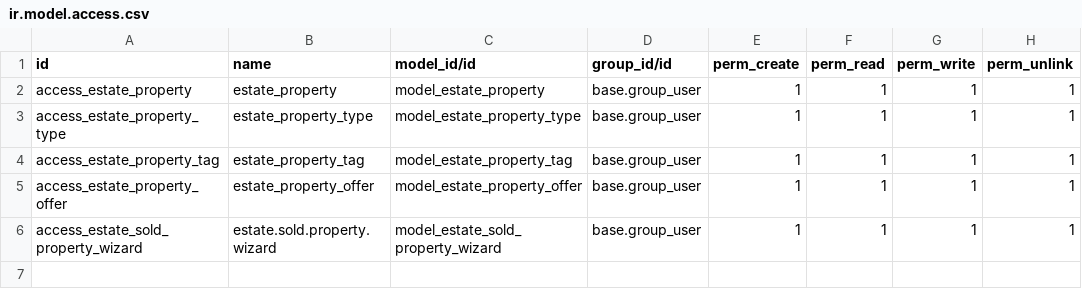
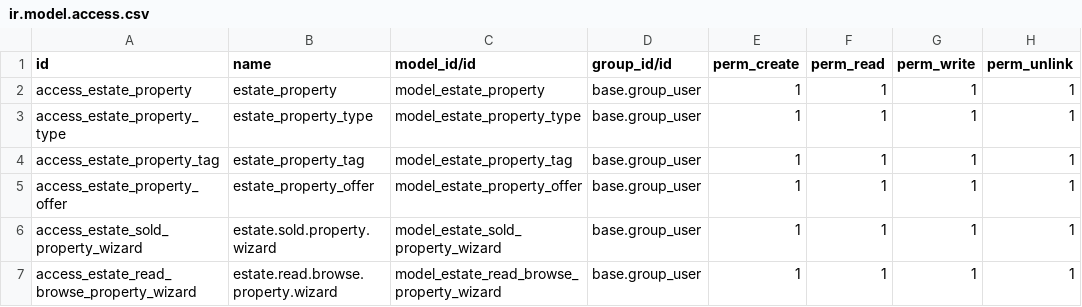
Before and after one commit to mohammadzaid8/Real_Estate_Advertisement_Module, a CSV file: security/ir.model.access.csv, drawn as a sheet.

```diff
--- a/security/ir.model.access.csv
+++ b/security/ir.model.access.csv
@@ -6 +6,2 @@ access_estate_property_offer,estate_property_offer,model_estate_property_offer,b
 access_estate_sold_property_wizard,estate.sold.property.wizard,model_estate_sold_property_wizard,base.group_user,1,1,1,1
+access_estate_read_browse_property_wizard,estate.read.browse.property.wizard,model_estate_read_browse_property_wizard,base.group_user,1,1,1,1
```
Also changed, not shown: 13 other files.
